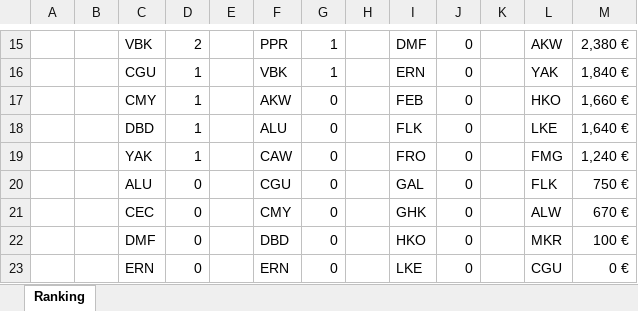
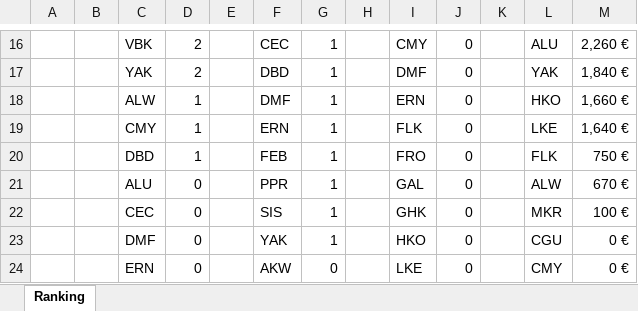
Before and after one commit to gab-lue/dashbd, an Excel workbook: Unit 1 - Ranking (PCS).xlsx, sheet Ranking, drawn as a sheet; only a part is shown, gaps mark what is left out; values as stored, in another font and other column widths than the file's, no borders; removed rows and columns are numbered as before the commit, all else as after; the diff covers the shown part only; the diff names each change by its address in the sheet, - before the commit and + after, or states it on an @@ line.

```diff
--- a/Unit 1 - Ranking (PCS).xlsx (sheet Ranking)
+++ b/Unit 1 - Ranking (PCS).xlsx (sheet Ranking)
-F16: PPR
+F16: CEC
-I16: DMF
+I16: CMY
-L16: AKW
+L16: ALU
-M16: 2,380 €
+M16: 2,260 €
-C17: CGU
+C17: YAK
-D17: 1
+D17: 2
-F17: VBK
+F17: DBD
-I17: ERN
+I17: DMF
+row 18:  |  | ALW | 1 |  | DMF | 1 |  | ERN | 0 |  | HKO | 1,660 €
-F19: AKW
+F19: ERN
-G19:G20: 0
+G19:G20: 1
-I19: FEB
+I19: FLK
-L19: HKO
+L19: LKE
-M19: 1,660 €
+M19: 1,640 €
-F20: ALU
+F20: FEB
-I20: FLK
+I20: FRO
-L20: LKE
+L20: FLK
-M20: 1,640 €
+M20: 750 €
-row 19:  |  | YAK | 1 |  | CAW | 0 |  | FRO | 0 |  | FMG | 1,240 €
-F21: CGU
+F21: PPR
-G21:G23: 0
+G21:G23: 1
-L21: FLK
+L21: ALW
-M21: 750 €
+M21: 670 €
-F22: CMY
+F22: SIS
-L22: ALW
+L22: MKR
-M22: 670 €
+M22: 100 €
-F23: DBD
+F23: YAK
-L23: MKR
+L23: CGU
-M23: 100 €
+M23: 0 €
-F24: ERN
+F24: AKW
-L24: CGU
+L24: CMY
```
Also changed, not shown: 4 added rows, 4 removed rows and 30 edited cells elsewhere in this sheet, formulas that keep their value.
